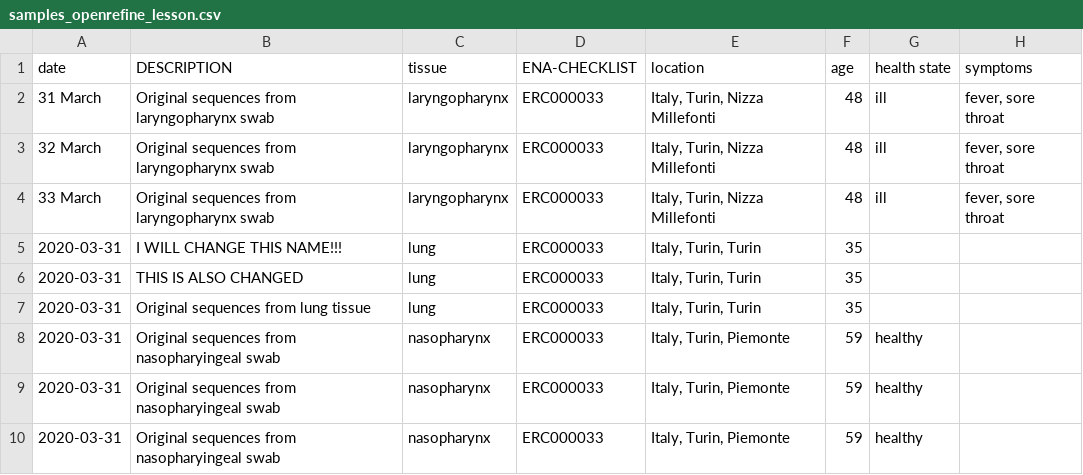
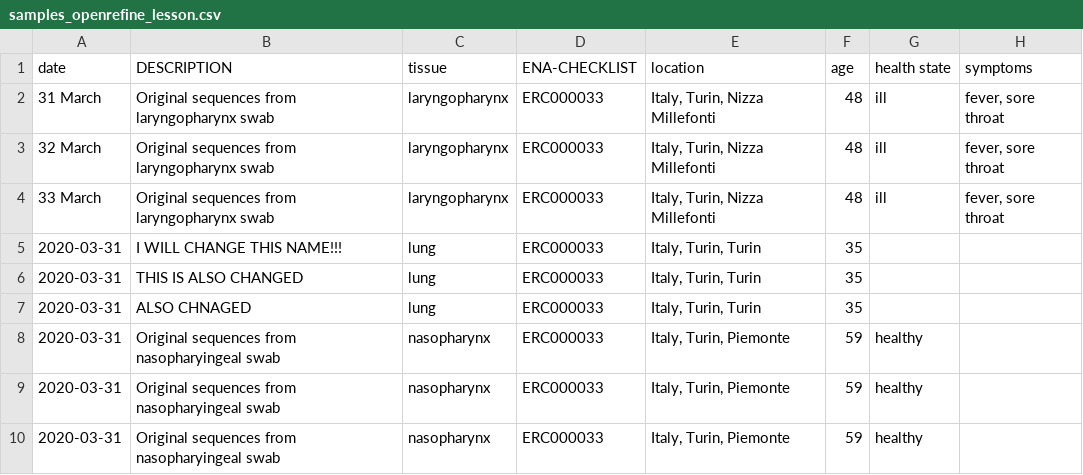
Before and after one commit to sanronning/analysis-recipe, a CSV file: samples_openrefine_lesson.csv, drawn as a sheet; only a part is shown; the diff names each change by its address in the sheet, - before the commit and + after, or states it on an @@ line.

Commit message:
Update samples_openrefine_lesson.csv

```diff
--- a/samples_openrefine_lesson.csv
+++ b/samples_openrefine_lesson.csv
-B7 (DESCRIPTION): Original sequences from lung tissue
+B7 (DESCRIPTION): ALSO CHNAGED
```
